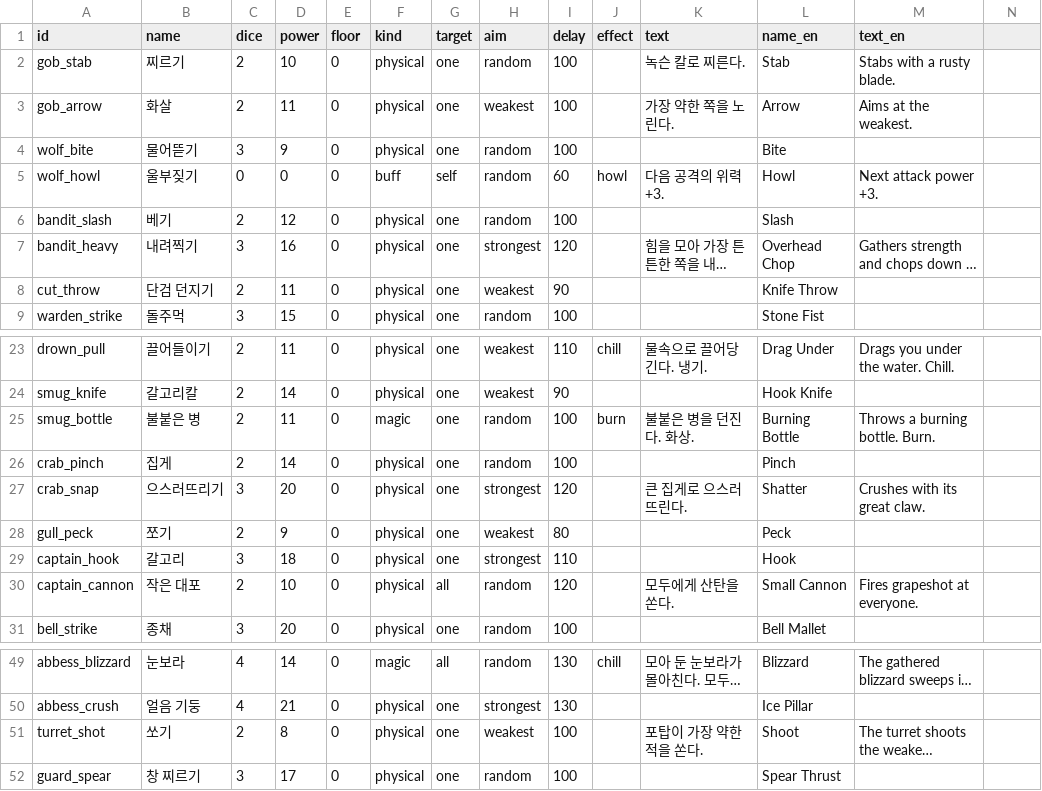
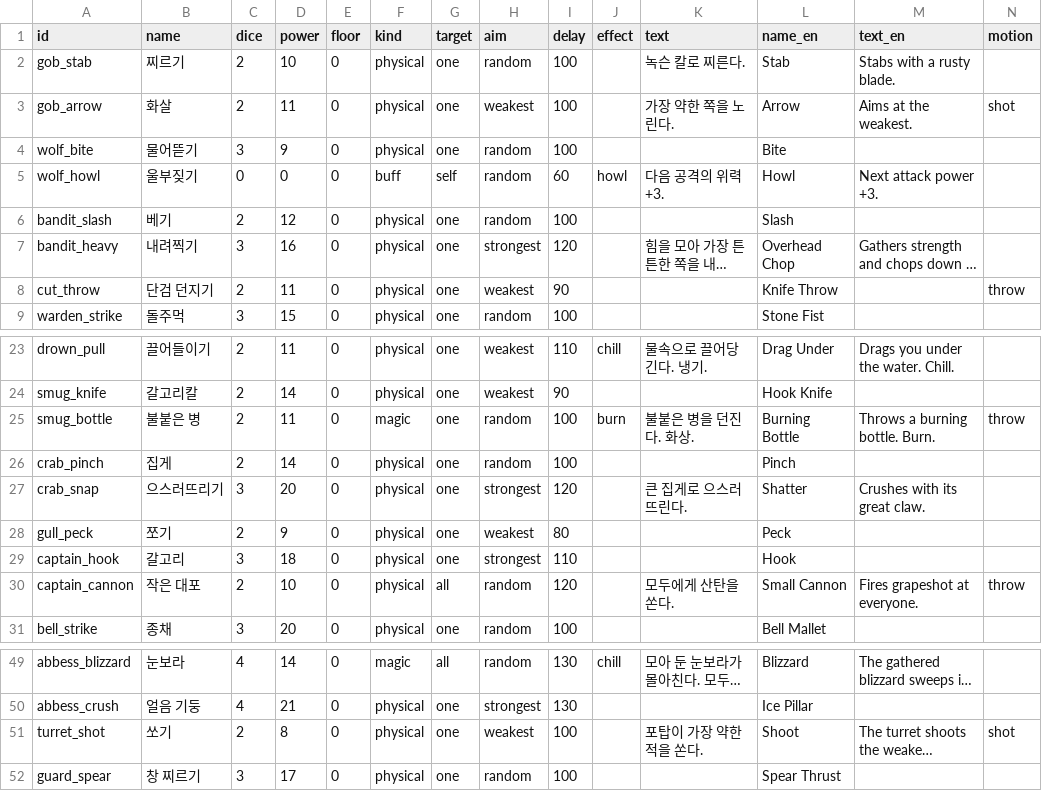
Before and after one commit to LeArc6910/hero-to-you, a CSV file: Assets/_Project/Resources/Data/Monsters/monster_skills.csv, drawn as a sheet; only a part is shown, gaps mark what is left out; long unchanged cells end in …; the diff names each change by its address in the sheet, - before the commit and + after, or states it on an @@ line.

Commit message:
Bring battles to life and polish screens, sound and the web page
Melee blows now run to the target and back, ranged and magic blows send
a projectile that lands as the number shows, hits push the target back,
heavy blows and a falling boss shake the field, and units fall over
instead of switching at once. Timing follows the playback clock, and
less motion turns it off. Monster skills get a display-only `motion`
column (shot, throw).

Rolls are drawn as pixel dice that tumble, land one by one and show the
result face, in battles, events and map moves; shop, sell and gear lists
show item icons. These pictures are still being drawn: until they are in,
the old look stays.

New place pictures for victory, defeat, a fallen boss and the loading
page; the web page shows a pixel loading screen while the game loads.
Chapter themes are longer and distinct, a camp tune plays while resting,
short victory and defeat tunes play over the music, and thirteen new
sounds are wired to blows, dice, falls, the shop and equipping. The web
build strips unused engine and library code, keeping the game's own
assemblies whole.

```diff
--- a/Assets/_Project/Resources/Data/Monsters/monster_skills.csv
+++ b/Assets/_Project/Resources/Data/Monsters/monster_skills.csv
-N1: (empty)
+N1: motion
-N3 (motion): (empty)
+N3 (motion): shot
-N8 (motion): (empty)
+N8 (motion): throw
-N25 (motion): (empty)
+N25 (motion): throw
-N30 (motion): (empty)
+N30 (motion): throw
-N51 (motion): (empty)
+N51 (motion): shot
```
Also changed, not shown: 22 other files.
